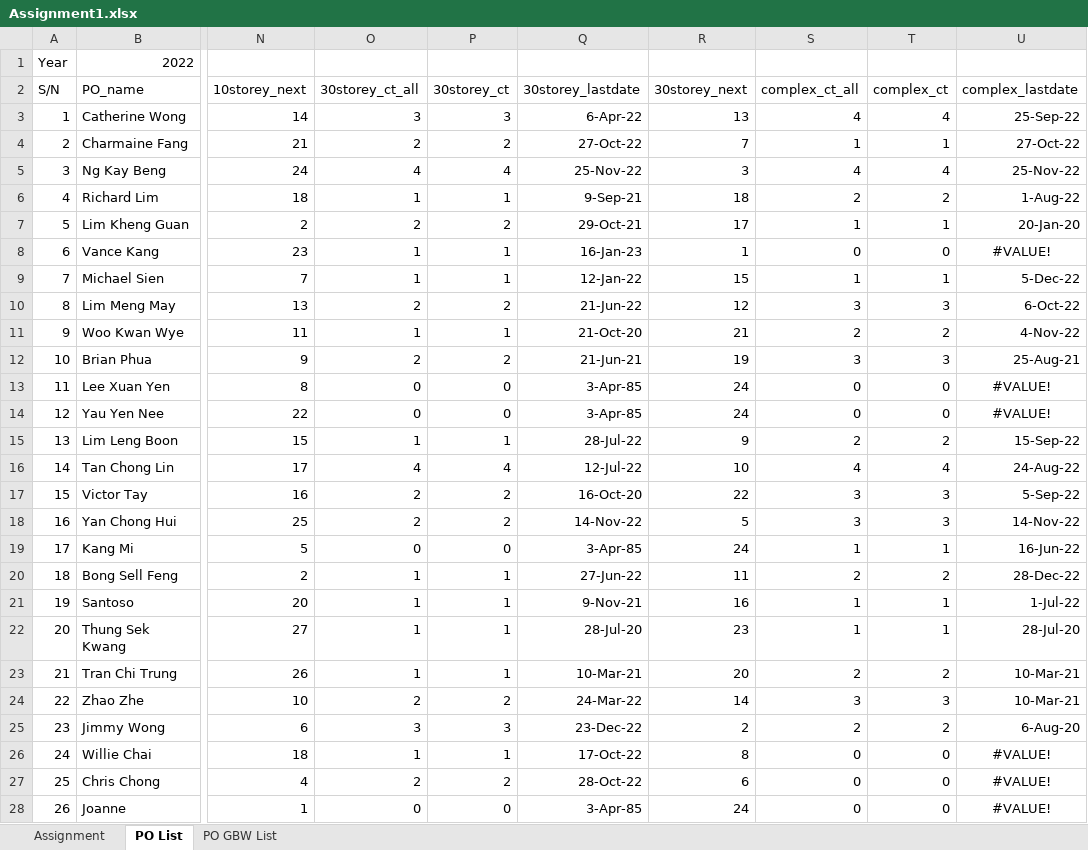
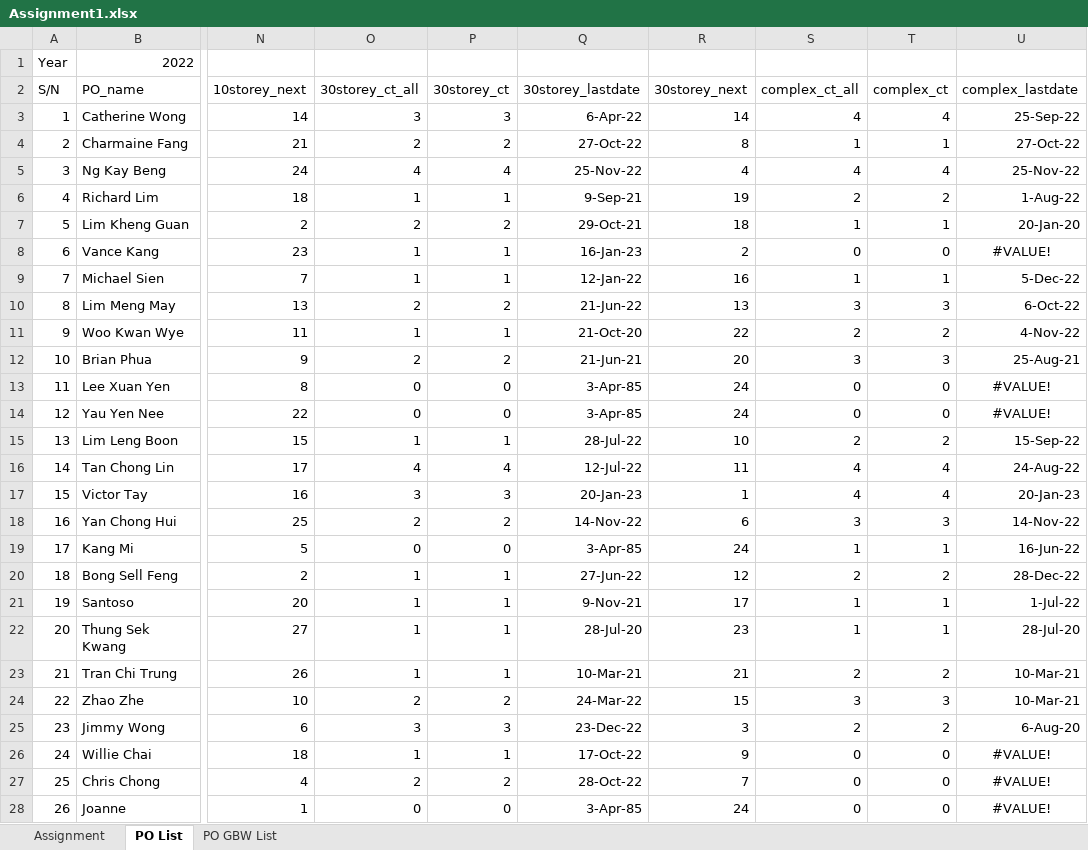
Before and after one commit to chin5oon/STassignment, an Excel workbook: Assignment1.xlsx, sheet PO List, drawn as a sheet; only a part is shown, gaps mark what is left out; values as stored, in another font and other column widths than the file's, no borders; conditional formats not drawn; the diff covers the shown part only; the diff names each change by its address in the sheet, - before the commit and + after, or states it on an @@ line.

Commit message:
Add files via upload

```diff
--- a/Assignment1.xlsx (sheet PO List)
+++ b/Assignment1.xlsx (sheet PO List)
-R3 (30storey_next): 13
+R3 (30storey_next): 14
-R4 (30storey_next): 7
+R4 (30storey_next): 8
-R5 (30storey_next): 3
+R5 (30storey_next): 4
-R6 (30storey_next): 18
+R6 (30storey_next): 19
-R7 (30storey_next): 17
+R7 (30storey_next): 18
-R8 (30storey_next): 1
+R8 (30storey_next): 2
-R9 (30storey_next): 15
+R9 (30storey_next): 16
-R10 (30storey_next): 12
+R10 (30storey_next): 13
-R11 (30storey_next): 21
+R11 (30storey_next): 22
-R12 (30storey_next): 19
+R12 (30storey_next): 20
-R15 (30storey_next): 9
+R15 (30storey_next): 10
-R16 (30storey_next): 10
+R16 (30storey_next): 11
-O17 (30storey_ct_all): 2
+O17 (30storey_ct_all): 3
-P17 (30storey_ct): 2
+P17 (30storey_ct): 3
-Q17 (30storey_lastdate): 16-Oct-20
+Q17 (30storey_lastdate): 20-Jan-23
-R17 (30storey_next): 22
+R17 (30storey_next): 1
-S17 (complex_ct_all): 3
+S17 (complex_ct_all): 4
-T17 (complex_ct): 3
+T17 (complex_ct): 4
-U17 (complex_lastdate): 5-Sep-22
+U17 (complex_lastdate): 20-Jan-23
-R18 (30storey_next): 5
+R18 (30storey_next): 6
-R20 (30storey_next): 11
+R20 (30storey_next): 12
-R21 (30storey_next): 16
+R21 (30storey_next): 17
-R23 (30storey_next): 20
+R23 (30storey_next): 21
-R24 (30storey_next): 14
+R24 (30storey_next): 15
-R25 (30storey_next): 2
+R25 (30storey_next): 3
-R26 (30storey_next): 8
+R26 (30storey_next): 9
-R27 (30storey_next): 6
+R27 (30storey_next): 7
```
Also changed, not shown: 1 edited cell elsewhere in this sheet, sheet PO GBW List.
